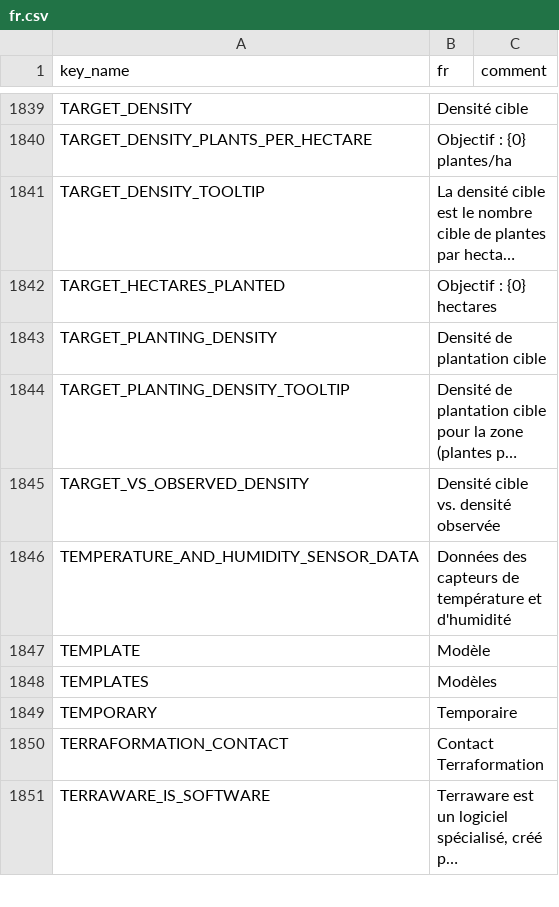
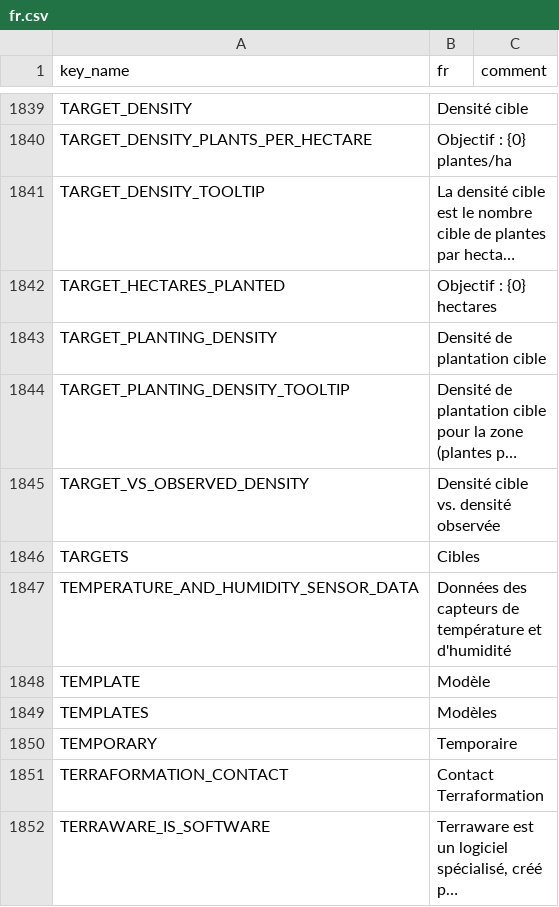
Before and after one commit to terraware/terraware-web, a CSV file: src/strings/csv/fr.csv, drawn as a sheet; only a part is shown, gaps mark what is left out; long unchanged cells end in …; the diff names each change by its address in the sheet, - before the commit and + after, or states it on an @@ line.

```diff
--- a/src/strings/csv/fr.csv
+++ b/src/strings/csv/fr.csv
+row 1846: TARGETS | Cibles
```
Also changed, not shown: src/strings/csv/en.csv, src/strings/csv/es.csv.
